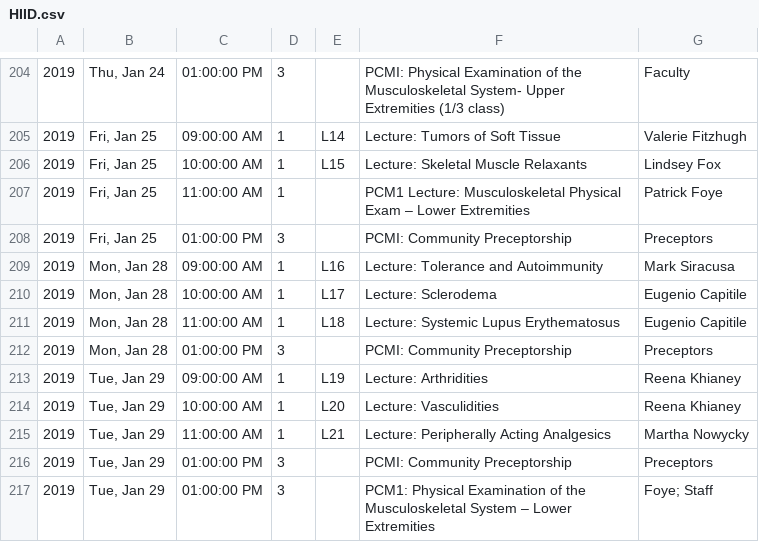
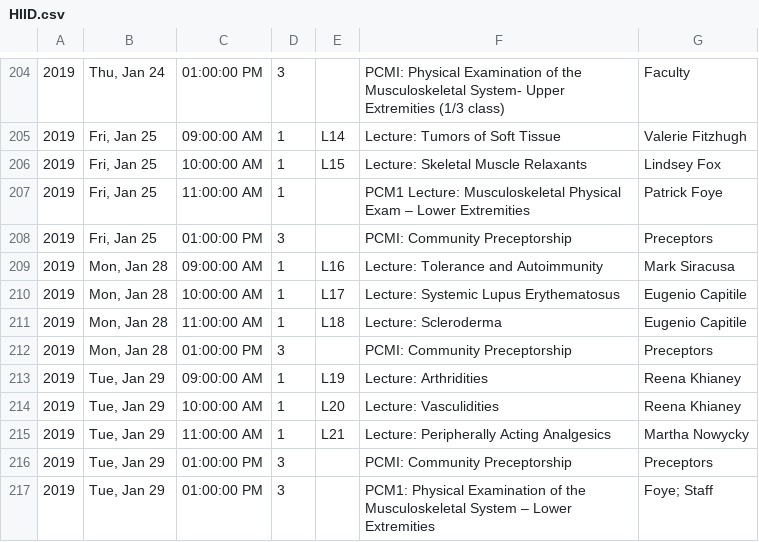
Before and after one commit to TheToolbox/njms.rocks, a CSV file: HIID.csv, drawn as a sheet; only a part is shown, gaps mark what is left out.

```diff
--- a/HIID.csv
+++ b/HIID.csv
@@ -209,4 +209,4 @@
 2019,"Mon, Jan 28",09:00:00 AM,1,L16,Lecture: Tolerance and Autoimmunity,Mark Siracusa
-2019,"Mon, Jan 28",10:00:00 AM,1,L17,Lecture: Sclerodema,Eugenio Capitile
-2019,"Mon, Jan 28",11:00:00 AM,1,L18,Lecture: Systemic Lupus Erythematosus,Eugenio Capitile
+2019,"Mon, Jan 28",10:00:00 AM,1,L17,Lecture: Systemic Lupus Erythematosus,Eugenio Capitile
+2019,"Mon, Jan 28",11:00:00 AM,1,L18,Lecture: Scleroderma,Eugenio Capitile
 2019,"Mon, Jan 28",01:00:00 PM,3,,PCMI: Community Preceptorship,Preceptors
```
Also changed, not shown: 1 other file.
